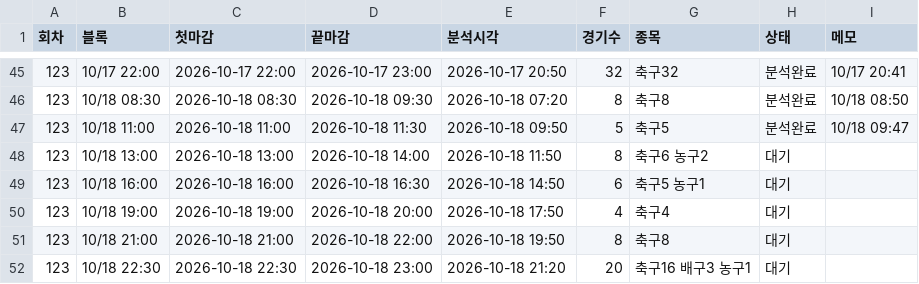
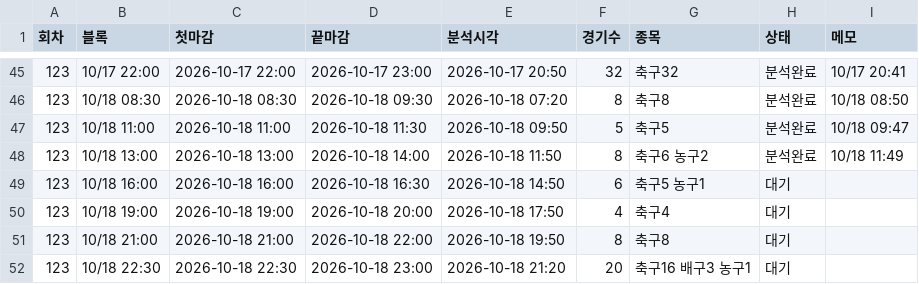
Before and after one commit to Mrzero-00/ai-playground, a CSV file: 승부예측 프로그램/분석일정.csv, drawn as a sheet; only a part is shown, gaps mark what is left out.

```diff
--- a/승부예측 프로그램/분석일정.csv
+++ b/승부예측 프로그램/분석일정.csv
@@ -47,3 +47,3 @@
 123,10/18 11:00,2026-10-18 11:00,2026-10-18 11:30,2026-10-18 09:50,5,축구5,분석완료,10/18 09:47
-123,10/18 13:00,2026-10-18 13:00,2026-10-18 14:00,2026-10-18 11:50,8,축구6 농구2,대기,
+123,10/18 13:00,2026-10-18 13:00,2026-10-18 14:00,2026-10-18 11:50,8,축구6 농구2,분석완료,10/18 11:49
 123,10/18 16:00,2026-10-18 16:00,2026-10-18 16:30,2026-10-18 14:50,6,축구5 농구1,대기,
```
Also changed, not shown: 승부예측 프로그램/data/정합성기록.csv, 승부예측 프로그램/전체경기기록.csv, 9 other files.
